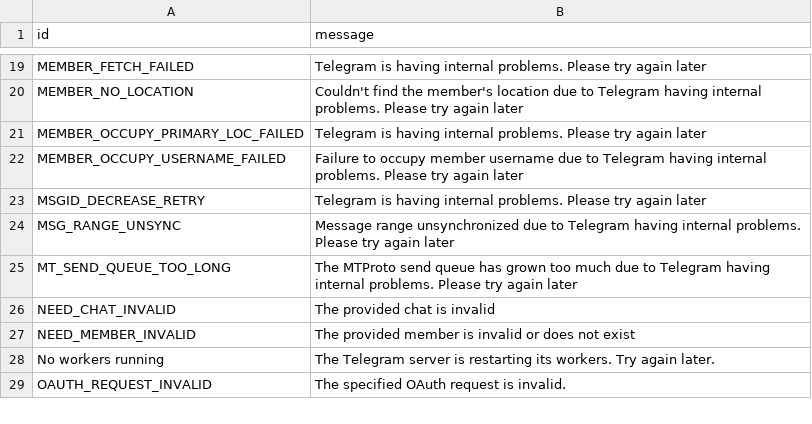
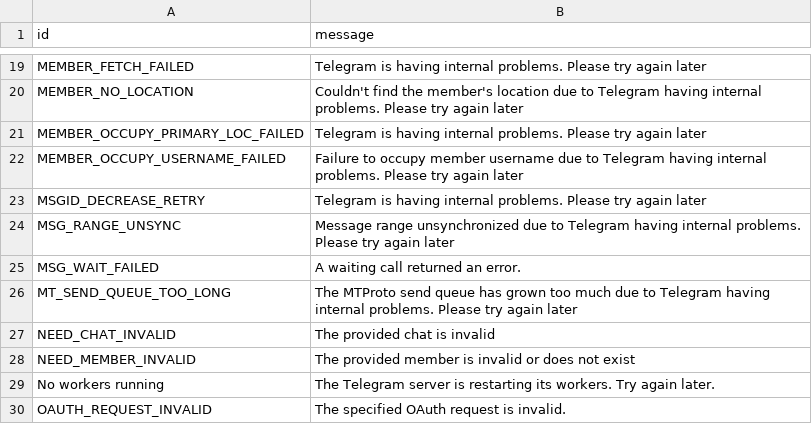
Before and after one commit to xcyclonev3/pyrofork, a TSV file: compiler/errors/source/500_INTERNAL_SERVER_ERROR.tsv, drawn as a sheet; only a part is shown, gaps mark what is left out; the diff names each change by its address in the sheet, - before the commit and + after, or states it on an @@ line.

```diff
--- a/compiler/errors/source/500_INTERNAL_SERVER_ERROR.tsv
+++ b/compiler/errors/source/500_INTERNAL_SERVER_ERROR.tsv
+row 25: MSG_WAIT_FAILED | A waiting call returned an error.
```
Also changed, not shown: compiler/errors/source/403_FORBIDDEN.tsv, compiler/errors/source/406_NOT_ACCEPTABLE.tsv, 6 other files.
